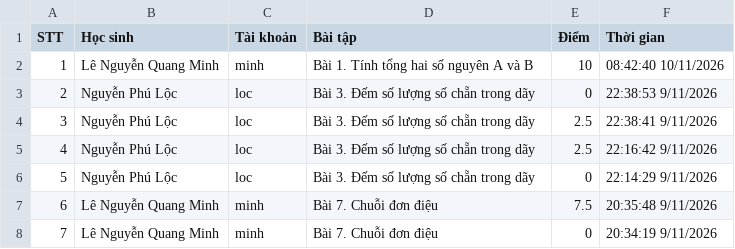
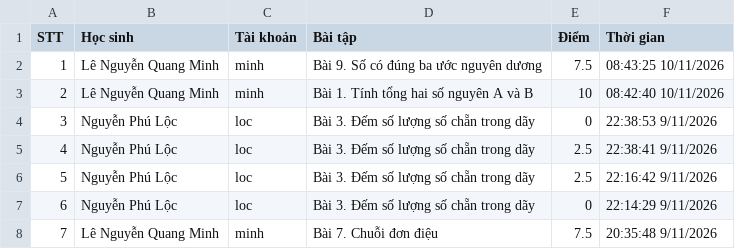
Before and after one commit to thefuong119/ai-python-thcs, a CSV file: SUBMISSIONS.csv, drawn as a sheet; only a part is shown; the shorter side is filled out with more unchanged rows; addresses are those after the commit; the diff names each change by its address in the sheet, - before the commit and + after, or states it on an @@ line.

Commit message:
[Submissions] Cập nhật 08:43:26 10/11/2026

```diff
--- a/SUBMISSIONS.csv
+++ b/SUBMISSIONS.csv
+row 2: 1 | Lê Nguyễn Quang Minh | minh | Bài 9. Số có đúng ba ước nguyên dương | 7.5 | 08:43:25 10/11/2026
@@ column A (STT) renumbered from row 3 down @@
```
